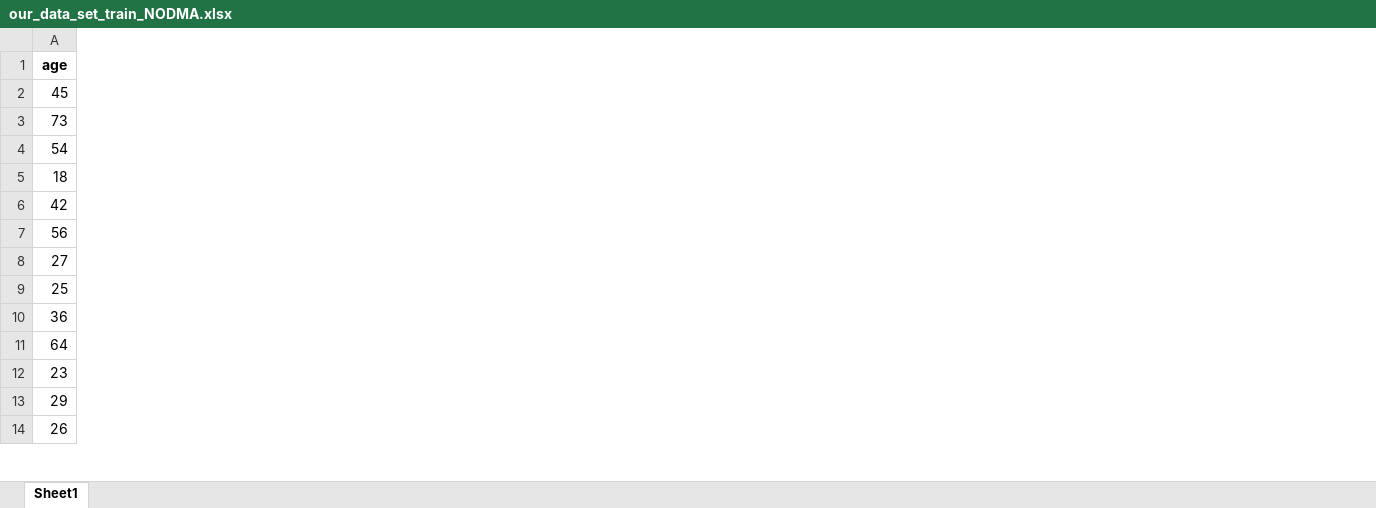
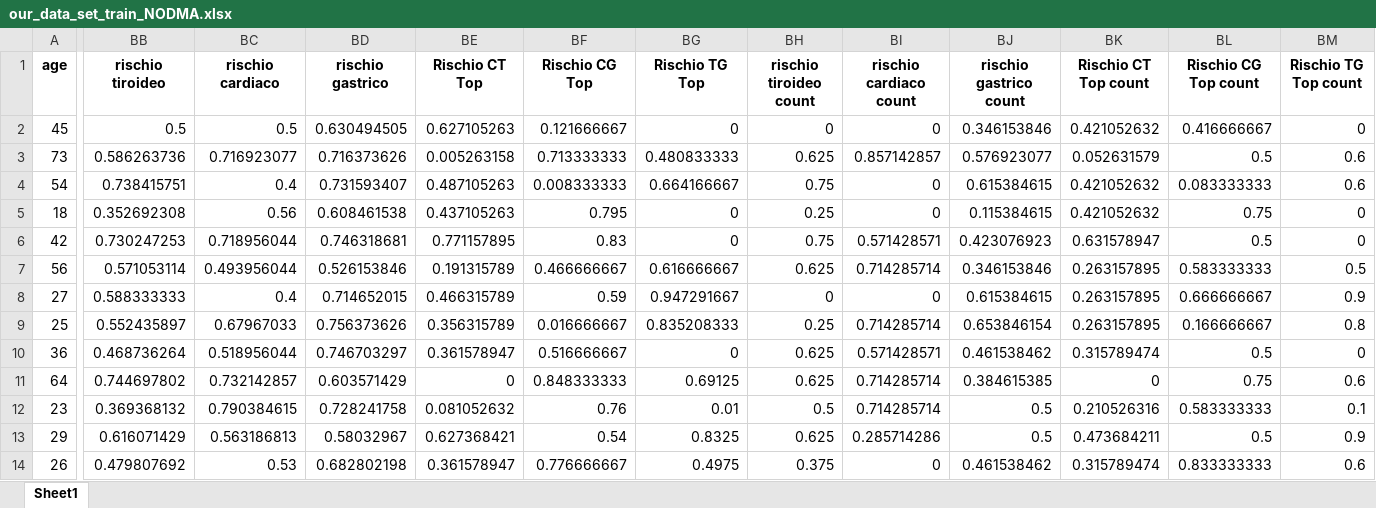
Before and after one commit to signorlanceuppercut/bio_ml_project, an Excel workbook: resources/dataset/our_data_set_train_NODMA.xlsx, sheet Sheet1, drawn as a sheet; only a part is shown, gaps mark what is left out; values as stored, in another font and other column widths than the file's, no borders; the diff covers the shown part only; the diff names each change by its address in the sheet, - before the commit and + after, or states it on an @@ line.

```diff
--- a/resources/dataset/our_data_set_train_NODMA.xlsx (sheet Sheet1)
+++ b/resources/dataset/our_data_set_train_NODMA.xlsx (sheet Sheet1)
+column BB (rischio tiroideo), rows 2-14: 0.5 | 0.586263736 | 0.738415751 | 0.352692308 | 0.730247253 | 0.571053114 | 0.588333333 | 0.552435897 | 0.468736264 | 0.744697802 | 0.369368132 | 0.616071429 | 0.479807692
+column BC (rischio cardiaco), rows 2-14: 0.5 | 0.716923077 | 0.4 | 0.56 | 0.718956044 | 0.493956044 | 0.4 | 0.67967033 | 0.518956044 | 0.732142857 | 0.790384615 | 0.563186813 | 0.53
+column BD (rischio gastrico), rows 2-14: 0.630494505 | 0.716373626 | 0.731593407 | 0.608461538 | 0.746318681 | 0.526153846 | 0.714652015 | 0.756373626 | 0.746703297 | 0.603571429 | 0.728241758 | 0.58032967 | 0.682802198
+column BE (Rischio CT Top), rows 2-14: 0.627105263 | 0.005263158 | 0.487105263 | 0.437105263 | 0.771157895 | 0.191315789 | 0.466315789 | 0.356315789 | 0.361578947 | 0 | 0.081052632 | 0.627368421 | 0.361578947
+column BF (Rischio CG Top), rows 2-14: 0.121666667 | 0.713333333 | 0.008333333 | 0.795 | 0.83 | 0.466666667 | 0.59 | 0.016666667 | 0.516666667 | 0.848333333 | 0.76 | 0.54 | 0.776666667
+column BG (Rischio TG Top), rows 2-14: 0 | 0.480833333 | 0.664166667 | 0 | 0 | 0.616666667 | 0.947291667 | 0.835208333 | 0 | 0.69125 | 0.01 | 0.8325 | 0.4975
+column BH (rischio tiroideo count), rows 2-14: 0 | 0.625 | 0.75 | 0.25 | 0.75 | 0.625 | 0 | 0.25 | 0.625 | 0.625 | 0.5 | 0.625 | 0.375
+column BI (rischio cardiaco count), rows 2-14: 0 | 0.857142857 | 0 | 0 | 0.571428571 | 0.714285714 | 0 | 0.714285714 | 0.571428571 | 0.714285714 | 0.714285714 | 0.285714286 | 0
+column BJ (rischio gastrico count), rows 2-14: 0.346153846 | 0.576923077 | 0.615384615 | 0.115384615 | 0.423076923 | 0.346153846 | 0.615384615 | 0.653846154 | 0.461538462 | 0.384615385 | 0.5 | 0.5 | 0.461538462
+column BK (Rischio CT Top count), rows 2-14: 0.421052632 | 0.052631579 | 0.421052632 | 0.421052632 | 0.631578947 | 0.263157895 | 0.263157895 | 0.263157895 | 0.315789474 | 0 | 0.210526316 | 0.473684211 | 0.315789474
+column BL (Rischio CG Top count), rows 2-14: 0.416666667 | 0.5 | 0.083333333 | 0.75 | 0.5 | 0.583333333 | 0.666666667 | 0.166666667 | 0.5 | 0.75 | 0.583333333 | 0.5 | 0.833333333
+column BM (Rischio TG Top count), rows 2-14: 0 | 0.6 | 0.6 | 0 | 0 | 0.5 | 0.9 | 0.8 | 0 | 0.6 | 0.1 | 0.9 | 0.6
```
Also changed, not shown: 12 added columns elsewhere in this sheet, resources/dataset/our_data_set_test_NODMA.xlsx, resources/fuzzy_rules/archs.xlsx, 8 other files.
